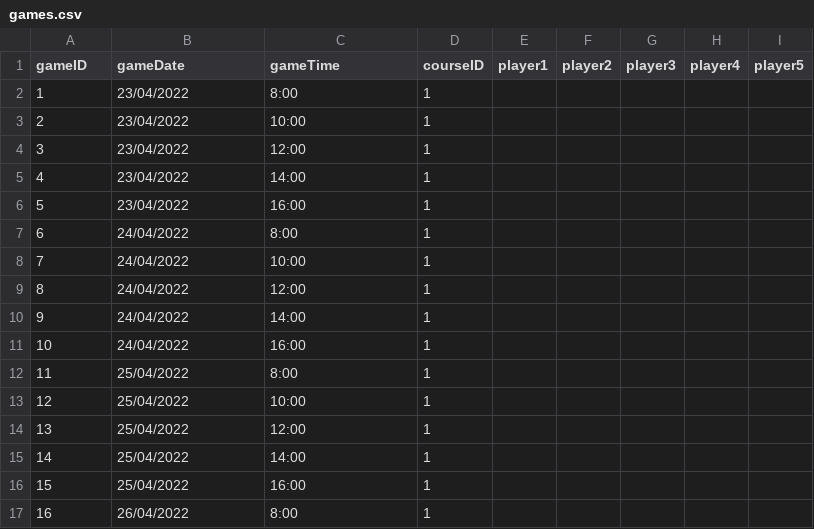
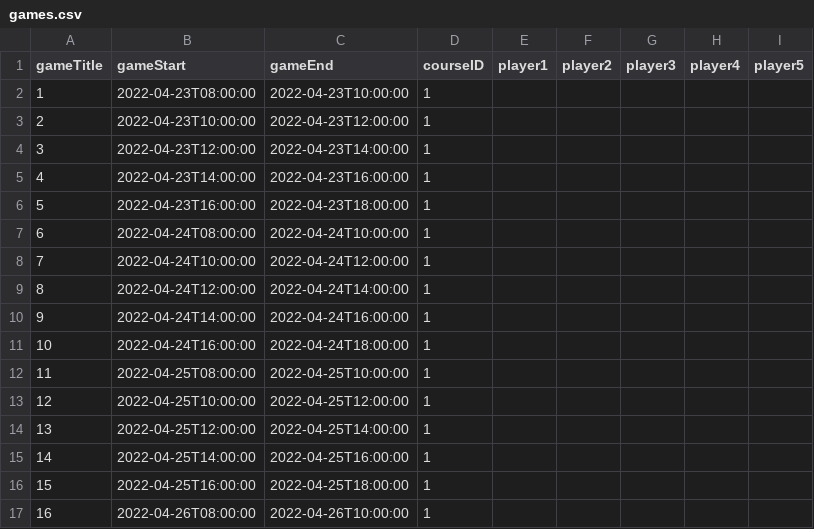
Before and after one commit to NathanCabral/FinalProject, a CSV file: Server/model/Data Import Files/games.csv, drawn as a sheet; only a part is shown; the diff covers the shown part only.

Commit message:
Fixing Game Data Structure

```diff
--- a/Server/model/Data Import Files/games.csv
+++ b/Server/model/Data Import Files/games.csv
@@ -1,17 +1,17 @@
-gameID,gameDate,gameTime,courseID,player1,player2,player3,player4,player5
-1,23/04/2022,8:00,1,,,,,
-2,23/04/2022,10:00,1,,,,,
-3,23/04/2022,12:00,1,,,,,
-4,23/04/2022,14:00,1,,,,,
-5,23/04/2022,16:00,1,,,,,
-6,24/04/2022,8:00,1,,,,,
-7,24/04/2022,10:00,1,,,,,
-8,24/04/2022,12:00,1,,,,,
-9,24/04/2022,14:00,1,,,,,
-10,24/04/2022,16:00,1,,,,,
-11,25/04/2022,8:00,1,,,,,
-12,25/04/2022,10:00,1,,,,,
-13,25/04/2022,12:00,1,,,,,
-14,25/04/2022,14:00,1,,,,,
-15,25/04/2022,16:00,1,,,,,
-16,26/04/2022,8:00,1,,,,,
+gameTitle,gameStart,gameEnd,courseID,player1,player2,player3,player4,player5
+1,2022-04-23T08:00:00,2022-04-23T10:00:00,1,,,,,
+2,2022-04-23T10:00:00,2022-04-23T12:00:00,1,,,,,
+3,2022-04-23T12:00:00,2022-04-23T14:00:00,1,,,,,
+4,2022-04-23T14:00:00,2022-04-23T16:00:00,1,,,,,
+5,2022-04-23T16:00:00,2022-04-23T18:00:00,1,,,,,
+6,2022-04-24T08:00:00,2022-04-24T10:00:00,1,,,,,
+7,2022-04-24T10:00:00,2022-04-24T12:00:00,1,,,,,
+8,2022-04-24T12:00:00,2022-04-24T14:00:00,1,,,,,
+9,2022-04-24T14:00:00,2022-04-24T16:00:00,1,,,,,
+10,2022-04-24T16:00:00,2022-04-24T18:00:00,1,,,,,
+11,2022-04-25T08:00:00,2022-04-25T10:00:00,1,,,,,
+12,2022-04-25T10:00:00,2022-04-25T12:00:00,1,,,,,
+13,2022-04-25T12:00:00,2022-04-25T14:00:00,1,,,,,
+14,2022-04-25T14:00:00,2022-04-25T16:00:00,1,,,,,
+15,2022-04-25T16:00:00,2022-04-25T18:00:00,1,,,,,
+16,2022-04-26T08:00:00,2022-04-26T10:00:00,1,,,,,
```
Also changed, not shown: 38 edited cells elsewhere in this file, 2 other files.
